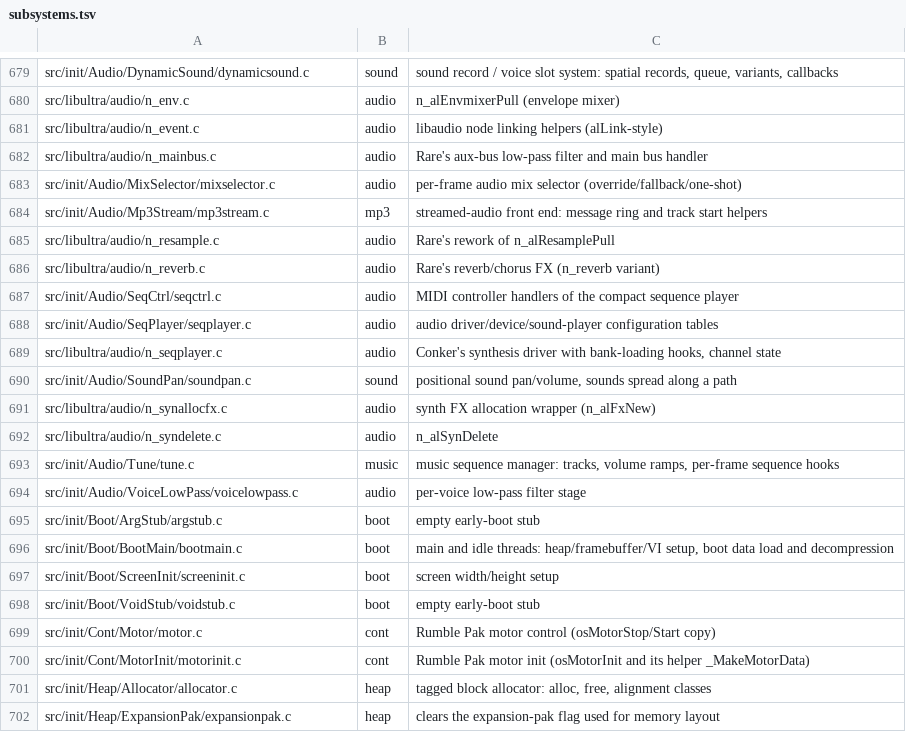
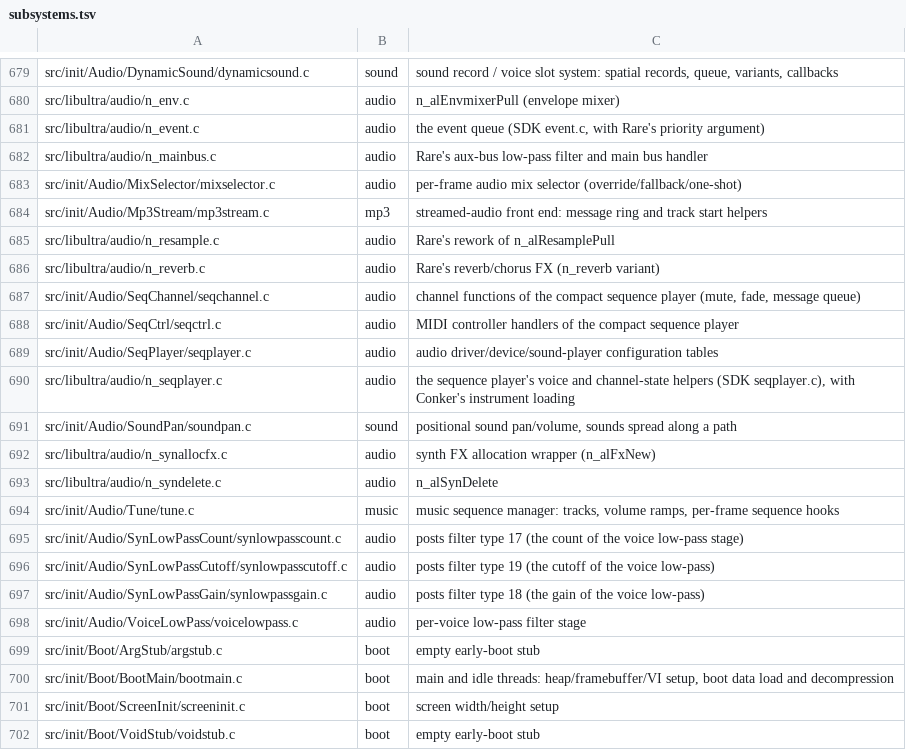
Before and after one commit to sholdee/conker-decomp, a TSV file: tools/subsystems.tsv, drawn as a sheet; only a part is shown, gaps mark what is left out; the shorter side is filled out with more unchanged rows.

```diff
--- a/tools/subsystems.tsv
+++ b/tools/subsystems.tsv
@@ -680,3 +680,3 @@ src/init/Audio/DynamicSound/dynamicsound.c	sound	sound record / voice slot syste
 src/libultra/audio/n_env.c	audio	n_alEnvmixerPull (envelope mixer)
-src/libultra/audio/n_event.c	audio	libaudio node linking helpers (alLink-style)
+src/libultra/audio/n_event.c	audio	the event queue (SDK event.c, with Rare's priority argument)
 src/libultra/audio/n_mainbus.c	audio	Rare's aux-bus low-pass filter and main bus handler
@@ -686,5 +686,6 @@ src/libultra/audio/n_resample.c	audio	Rare's rework of n_alResamplePull
 src/libultra/audio/n_reverb.c	audio	Rare's reverb/chorus FX (n_reverb variant)
+src/init/Audio/SeqChannel/seqchannel.c	audio	channel functions of the compact sequence player (mute, fade, message queue)
 src/init/Audio/SeqCtrl/seqctrl.c	audio	MIDI controller handlers of the compact sequence player
 src/init/Audio/SeqPlayer/seqplayer.c	audio	audio driver/device/sound-player configuration tables
-src/libultra/audio/n_seqplayer.c	audio	Conker's synthesis driver with bank-loading hooks, channel state
+src/libultra/audio/n_seqplayer.c	audio	the sequence player's voice and channel-state helpers (SDK seqplayer.c), with Conker's instrument loading
 src/init/Audio/SoundPan/soundpan.c	sound	positional sound pan/volume, sounds spread along a path
@@ -693,2 +694,5 @@ src/libultra/audio/n_syndelete.c	audio	n_alSynDelete
 src/init/Audio/Tune/tune.c	music	music sequence manager: tracks, volume ramps, per-frame sequence hooks
+src/init/Audio/SynLowPassCount/synlowpasscount.c	audio	posts filter type 17 (the count of the voice low-pass stage)
+src/init/Audio/SynLowPassCutoff/synlowpasscutoff.c	audio	posts filter type 19 (the cutoff of the voice low-pass)
+src/init/Audio/SynLowPassGain/synlowpassgain.c	audio	posts filter type 18 (the gain of the voice low-pass)
 src/init/Audio/VoiceLowPass/voicelowpass.c	audio	per-voice low-pass filter stage
```
Also changed, not shown: 3 other files.
